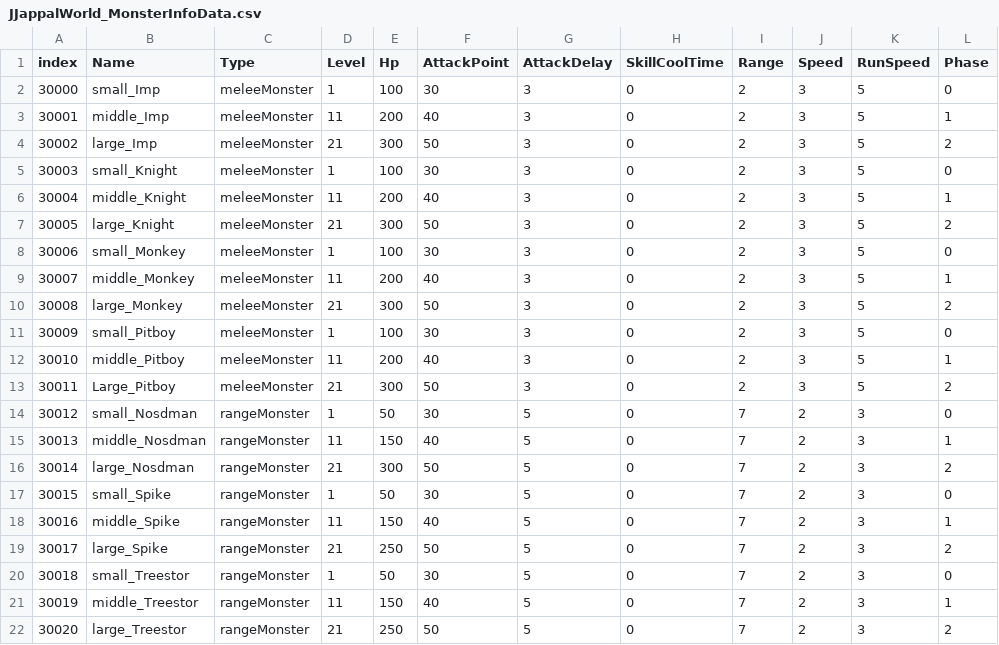
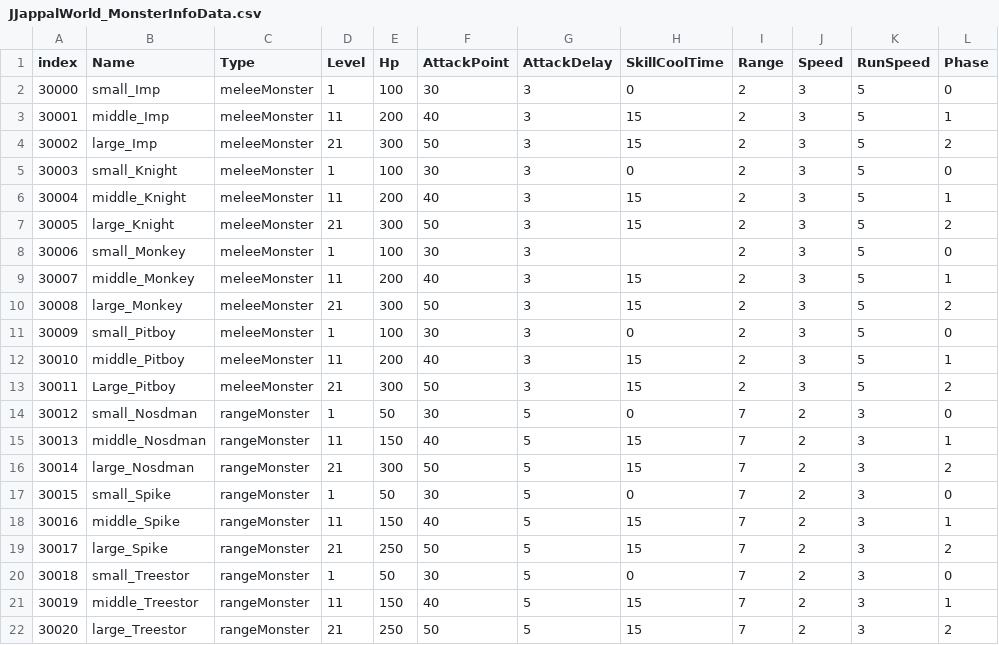
Before and after one commit to AT-RPG/AT-RPG, a CSV file: Assets/Resources/Monster/JJappalWorld_MonsterInfoData.csv, drawn as a sheet.

```diff
--- a/Assets/Resources/Monster/JJappalWorld_MonsterInfoData.csv
+++ b/Assets/Resources/Monster/JJappalWorld_MonsterInfoData.csv
@@ -2,21 +2,21 @@ index,Name,Type,Level,Hp,AttackPoint,AttackDelay,SkillCoolTime,Range,Speed,RunSp
 30000,small_Imp,meleeMonster,1,100,30,3,0,2,3,5,0
-30001,middle_Imp,meleeMonster,11,200,40,3,0,2,3,5,1
-30002,large_Imp,meleeMonster,21,300,50,3,0,2,3,5,2
+30001,middle_Imp,meleeMonster,11,200,40,3,15,2,3,5,1
+30002,large_Imp,meleeMonster,21,300,50,3,15,2,3,5,2
 30003,small_Knight,meleeMonster,1,100,30,3,0,2,3,5,0
-30004,middle_Knight,meleeMonster,11,200,40,3,0,2,3,5,1
-30005,large_Knight,meleeMonster,21,300,50,3,0,2,3,5,2
-30006,small_Monkey,meleeMonster,1,100,30,3,0,2,3,5,0
-30007,middle_Monkey,meleeMonster,11,200,40,3,0,2,3,5,1
-30008,large_Monkey,meleeMonster,21,300,50,3,0,2,3,5,2
+30004,middle_Knight,meleeMonster,11,200,40,3,15,2,3,5,1
+30005,large_Knight,meleeMonster,21,300,50,3,15,2,3,5,2
+30006,small_Monkey,meleeMonster,1,100,30,3,,2,3,5,0
+30007,middle_Monkey,meleeMonster,11,200,40,3,15,2,3,5,1
+30008,large_Monkey,meleeMonster,21,300,50,3,15,2,3,5,2
 30009,small_Pitboy,meleeMonster,1,100,30,3,0,2,3,5,0
-30010,middle_Pitboy,meleeMonster,11,200,40,3,0,2,3,5,1
-30011,Large_Pitboy,meleeMonster,21,300,50,3,0,2,3,5,2
+30010,middle_Pitboy,meleeMonster,11,200,40,3,15,2,3,5,1
+30011,Large_Pitboy,meleeMonster,21,300,50,3,15,2,3,5,2
 30012,small_Nosdman,rangeMonster,1,50,30,5,0,7,2,3,0
-30013,middle_Nosdman,rangeMonster,11,150,40,5,0,7,2,3,1
-30014,large_Nosdman,rangeMonster,21,300,50,5,0,7,2,3,2
+30013,middle_Nosdman,rangeMonster,11,150,40,5,15,7,2,3,1
+30014,large_Nosdman,rangeMonster,21,300,50,5,15,7,2,3,2
 30015,small_Spike,rangeMonster,1,50,30,5,0,7,2,3,0
-30016,middle_Spike,rangeMonster,11,150,40,5,0,7,2,3,1
-30017,large_Spike,rangeMonster,21,250,50,5,0,7,2,3,2
+30016,middle_Spike,rangeMonster,11,150,40,5,15,7,2,3,1
+30017,large_Spike,rangeMonster,21,250,50,5,15,7,2,3,2
 30018,small_Treestor,rangeMonster,1,50,30,5,0,7,2,3,0
-30019,middle_Treestor,rangeMonster,11,150,40,5,0,7,2,3,1
-30020,large_Treestor,rangeMonster,21,250,50,5,0,7,2,3,2
+30019,middle_Treestor,rangeMonster,11,150,40,5,15,7,2,3,1
+30020,large_Treestor,rangeMonster,21,250,50,5,15,7,2,3,2
```
Also changed, not shown: 56 other files.
